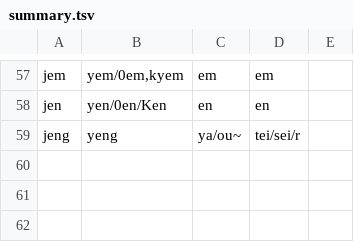
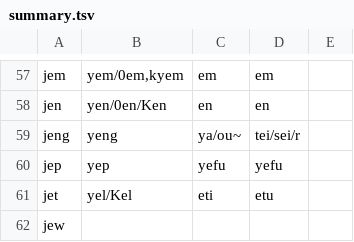
Before and after one commit to perguto/Hanzi-Readings-Comparison, a TSV file: summary.tsv, drawn as a sheet; only a part is shown, gaps mark what is left out.

```diff
--- a/summary.tsv
+++ b/summary.tsv
@@ -59 +59,4 @@ jen	yen/0en/Ken	en	en
 jeng	yeng	ya/ou~	tei/sei/r
+jep	yep	yefu	yefu
+jet	yel/Kel	eti	etu
+jew	
```
Also changed, not shown: 1 other file.
